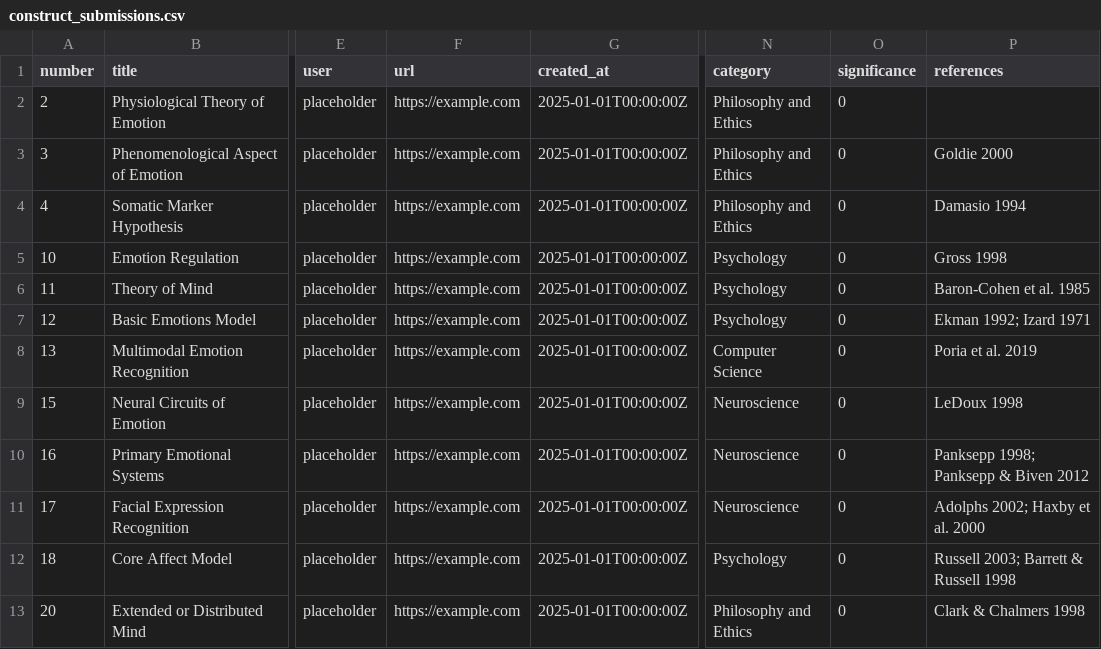
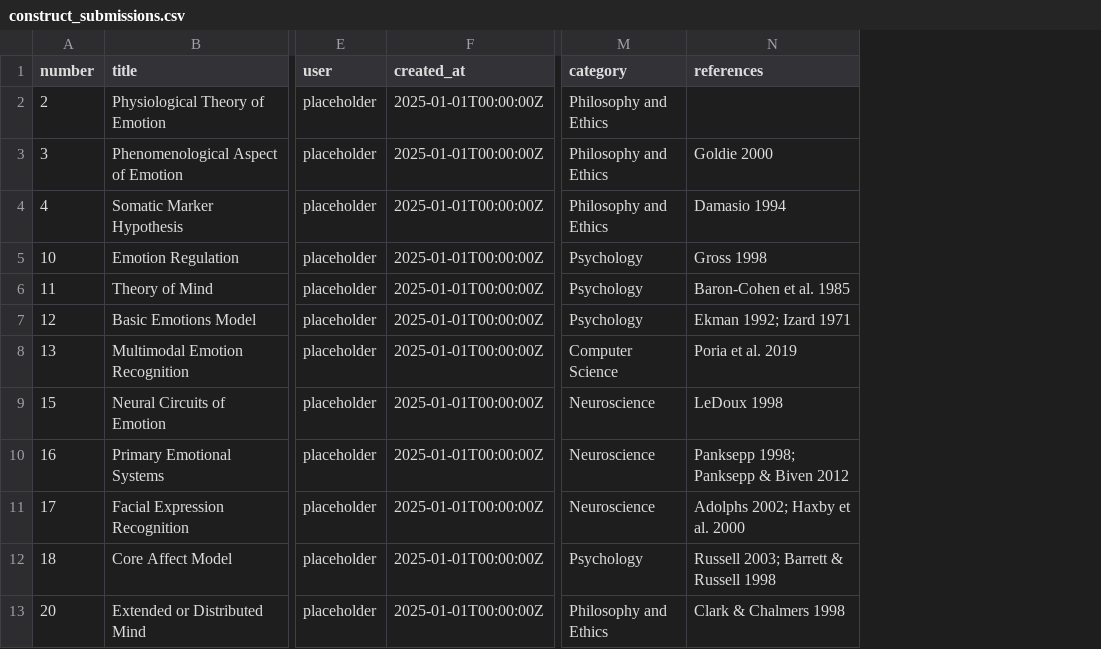
Before and after one commit to maxaeon/EQ-bench, a CSV file: data/construct_submissions.csv, drawn as a sheet; only a part is shown, gaps mark what is left out; the diff names each change by its address in the sheet, - before the commit and + after, or states it on an @@ line.

Commit message:
Remove significance fields and construct URLs

```diff
--- a/data/construct_submissions.csv
+++ b/data/construct_submissions.csv
-column F (url), rows 2-13: all https://example.com
-column O (significance), rows 2-13: all 0
```
Also changed, not shown: data/literature.csv, 8 other files.
